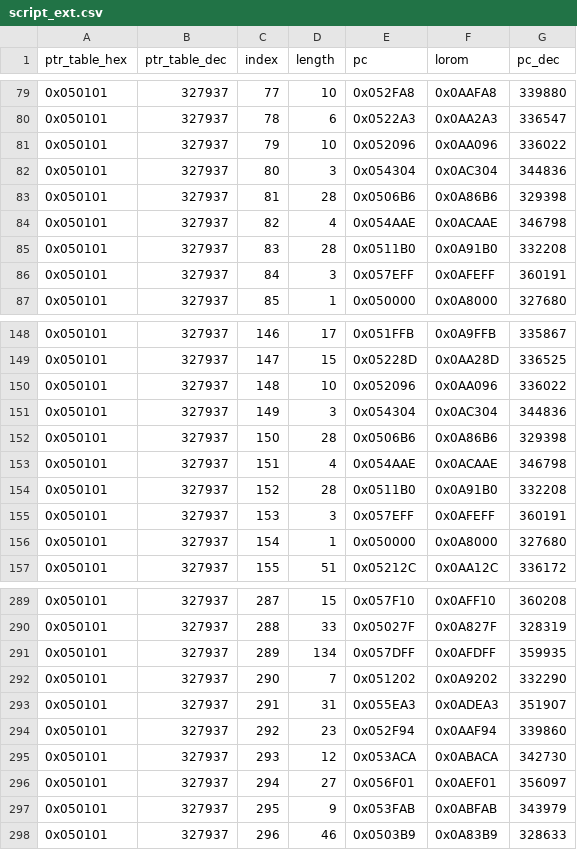
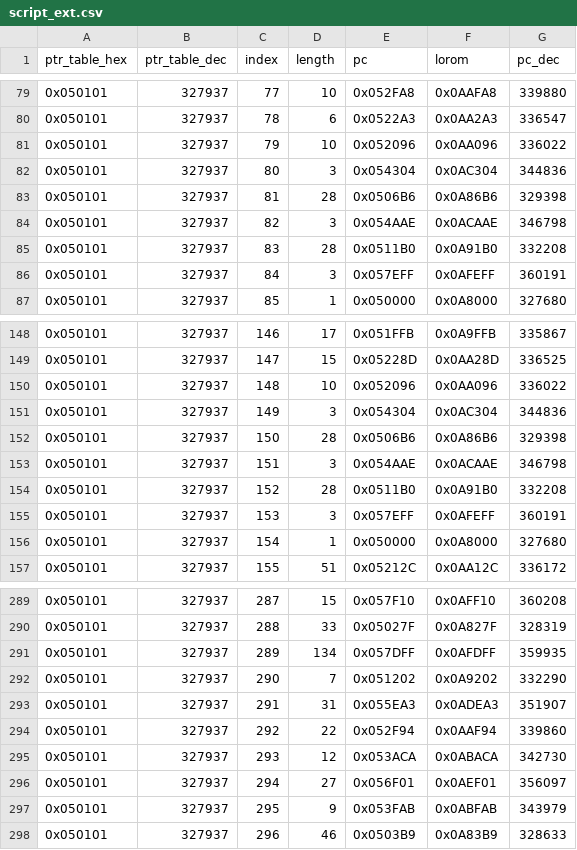
Before and after one commit to danielburgess/sfc-lm3-eng, a CSV file: jp_ptr_data/script_ext.csv, drawn as a sheet; only a part is shown, gaps mark what is left out.

Commit message:
Some huge changes and improvements to the quality of the decoding/encoding logic. Now we have a validate-en that checks script files against the original dump to ensure control codes are respected.

```diff
--- a/jp_ptr_data/script_ext.csv
+++ b/jp_ptr_data/script_ext.csv
@@ -83,3 +83,3 @@ ptr_table_hex,ptr_table_dec,index,length,pc,lorom,pc_dec
 0x050101,327937,81,28,0x0506B6,0x0A86B6,329398
-0x050101,327937,82,4,0x054AAE,0x0ACAAE,346798
+0x050101,327937,82,3,0x054AAE,0x0ACAAE,346798
 0x050101,327937,83,28,0x0511B0,0x0A91B0,332208
@@ -152,3 +152,3 @@ ptr_table_hex,ptr_table_dec,index,length,pc,lorom,pc_dec
 0x050101,327937,150,28,0x0506B6,0x0A86B6,329398
-0x050101,327937,151,4,0x054AAE,0x0ACAAE,346798
+0x050101,327937,151,3,0x054AAE,0x0ACAAE,346798
 0x050101,327937,152,28,0x0511B0,0x0A91B0,332208
@@ -293,3 +293,3 @@ ptr_table_hex,ptr_table_dec,index,length,pc,lorom,pc_dec
 0x050101,327937,291,31,0x055EA3,0x0ADEA3,351907
-0x050101,327937,292,23,0x052F94,0x0AAF94,339860
+0x050101,327937,292,22,0x052F94,0x0AAF94,339860
 0x050101,327937,293,12,0x053ACA,0x0ABACA,342730
```
Also changed, not shown: 21 other files.
